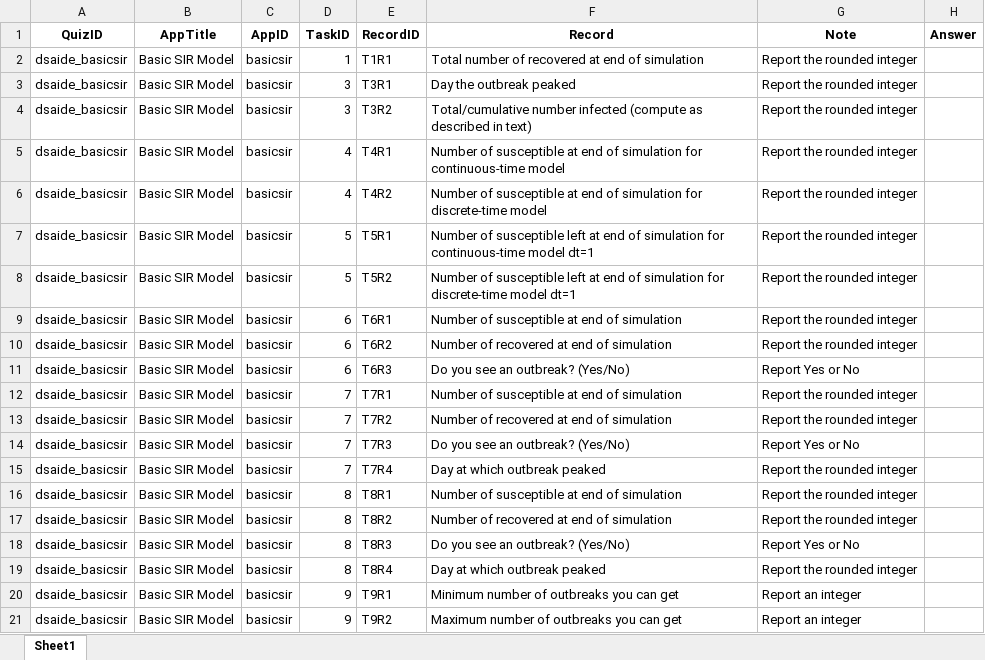
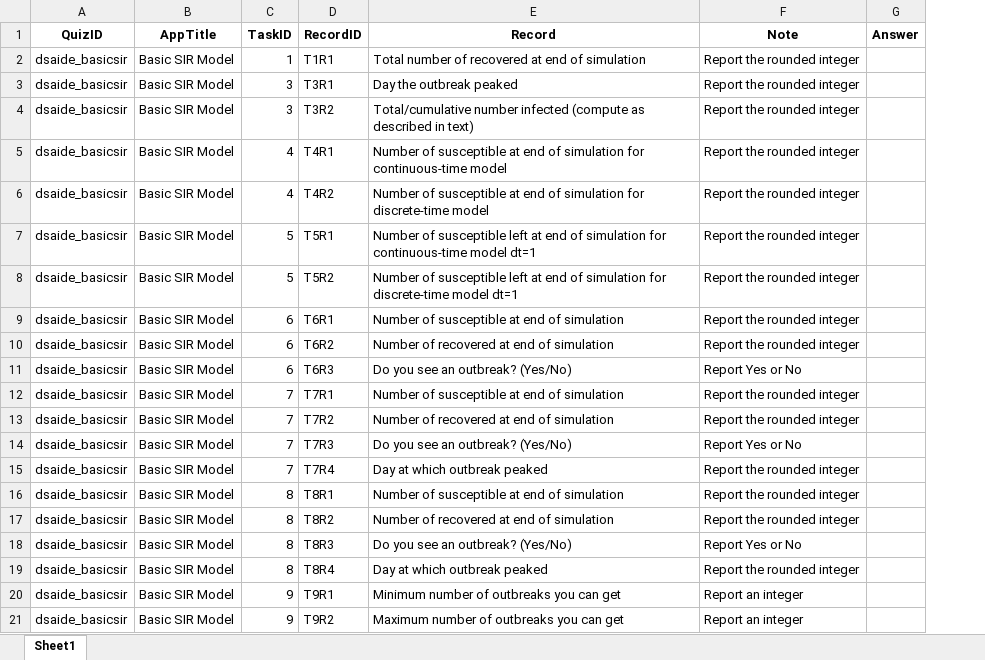
Before and after one commit to daileyco/stagingcourse, an Excel workbook: quizsheets/dsaide_basicsir.xlsx, sheet Sheet1, drawn as a sheet; values as stored, in another font and other column widths than the file's, no borders; the diff names each change by its address in the sheet, - before the commit and + after, or states it on an @@ line.

```diff
--- a/quizsheets/dsaide_basicsir.xlsx (sheet Sheet1)
+++ b/quizsheets/dsaide_basicsir.xlsx (sheet Sheet1)
-column C (AppID), rows 2-21: all basicsir
```
Also changed, not shown: quizsheets/dsaide_idcharacteristics.xlsx, quizsheets/dsaide_idpatterns.xlsx, 2 other files.
